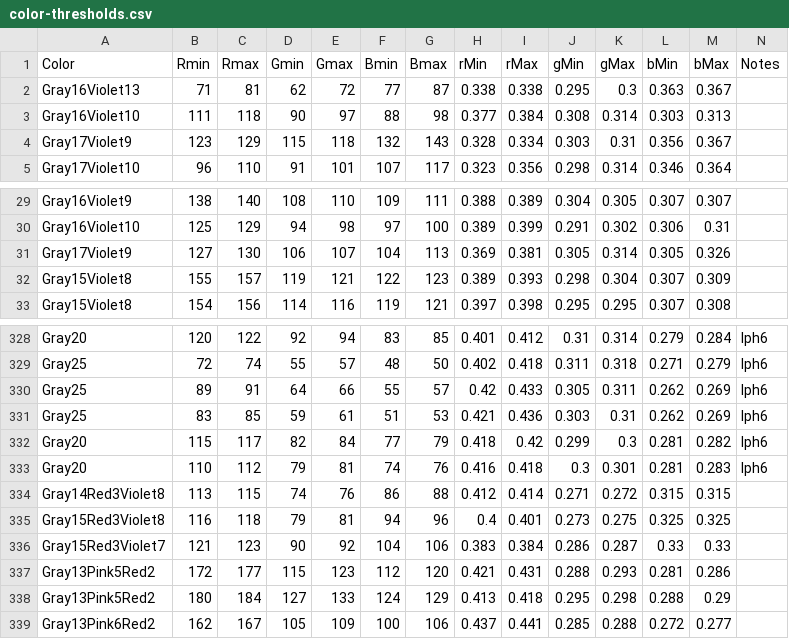
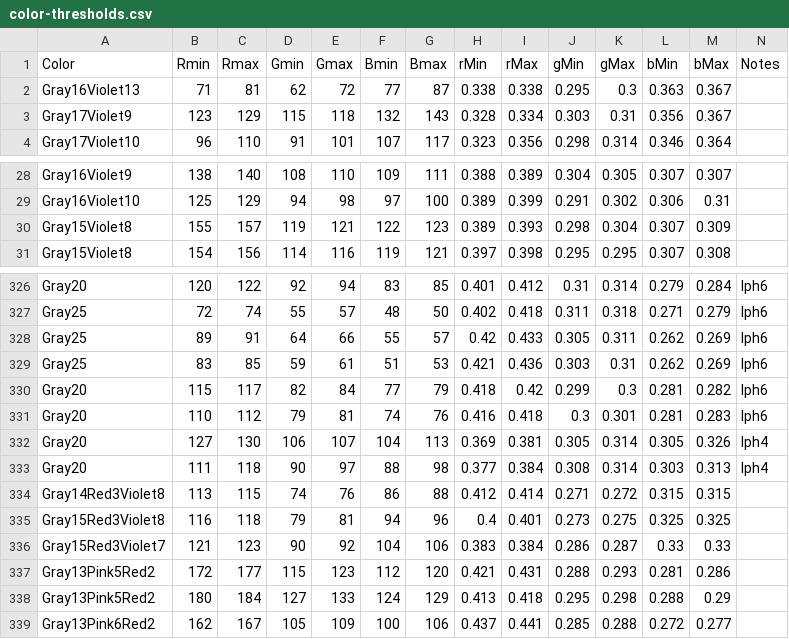
Before and after one commit to theunknowner/Thresholds, a CSV file: Thresholds/color-thresholds.csv, drawn as a sheet; only a part is shown, gaps mark what is left out; removed rows and columns are numbered as before the commit, all else as after; the diff names each change by its address in the sheet, - before the commit and + after, or states it on an @@ line.

Commit message:
3/28/14 - r2.1 - updated changes from lph4.jpg

```diff
--- a/Thresholds/color-thresholds.csv
+++ b/Thresholds/color-thresholds.csv
-row 3: Gray16Violet10 | 111 | 118 | 90 | 97 | 88 | 98 | 0.377 | 0.384 | 0.308 | 0.314 | 0.303 | 0.313
-row 31: Gray17Violet9 | 127 | 130 | 106 | 107 | 104 | 113 | 0.369 | 0.381 | 0.305 | 0.314 | 0.305 | 0.326
+row 332: Gray20 | 127 | 130 | 106 | 107 | 104 | 113 | 0.369 | 0.381 | 0.305 | 0.314 | 0.305 | 0.326 | lph4
+row 333: Gray20 | 111 | 118 | 90 | 97 | 88 | 98 | 0.377 | 0.384 | 0.308 | 0.314 | 0.303 | 0.313 | lph4
```
